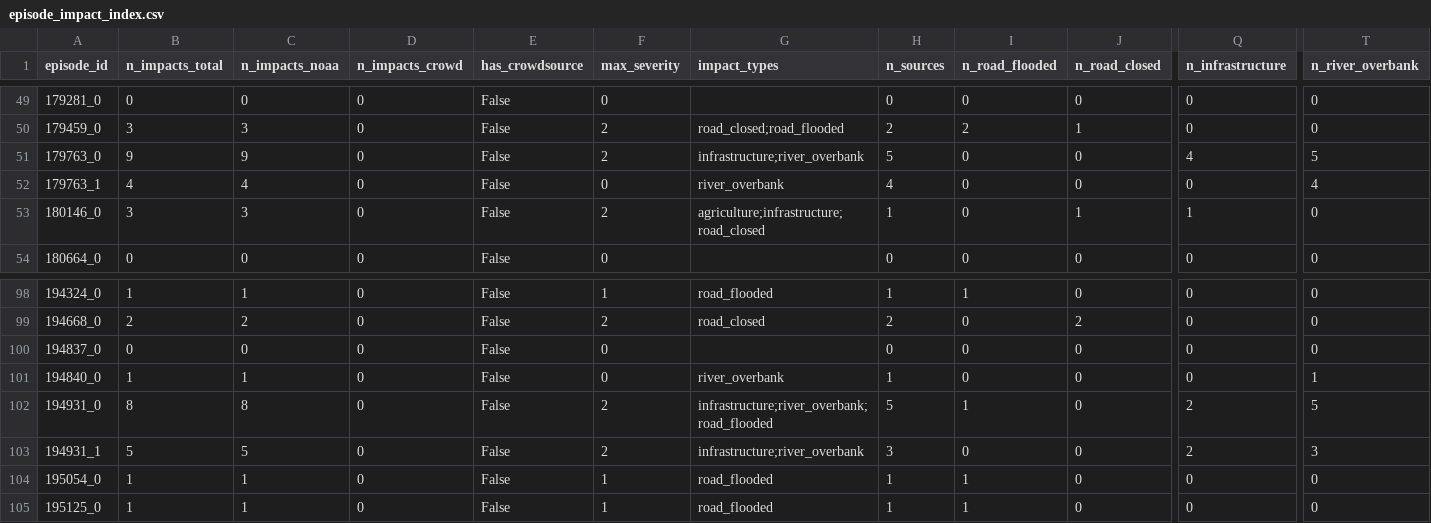
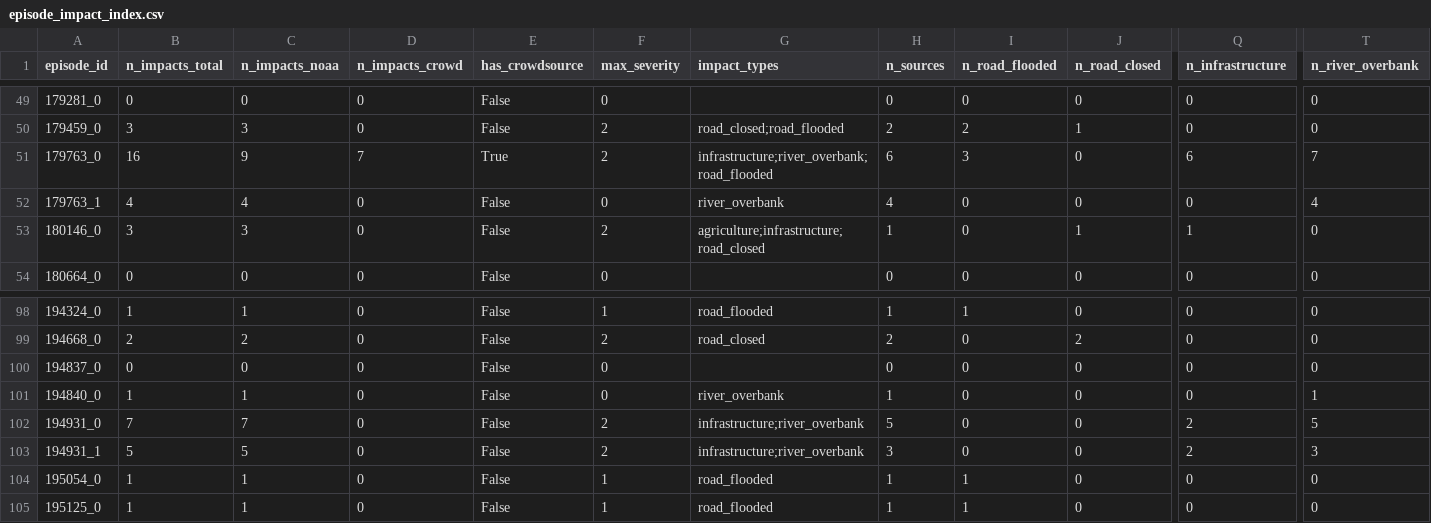
Before and after one commit to CorinFuchtman/IA_Flood_Compendium, a CSV file: AFinal/impacts/data/episode_impact_index.csv, drawn as a sheet; only a part is shown, gaps mark what is left out; the diff names each change by its address in the sheet, - before the commit and + after, or states it on an @@ line.

```diff
--- a/AFinal/impacts/data/episode_impact_index.csv
+++ b/AFinal/impacts/data/episode_impact_index.csv
-B51 (n_impacts_total): 9
+B51 (n_impacts_total): 16
-D51 (n_impacts_crowd): 0
+D51 (n_impacts_crowd): 7
-E51 (has_crowdsource): False
+E51 (has_crowdsource): True
-G51 (impact_types): infrastructure;river_overbank
+G51 (impact_types): infrastructure;river_overbank;road_flooded
-H51 (n_sources): 5
+H51 (n_sources): 6
-I51 (n_road_flooded): 0
+I51 (n_road_flooded): 3
-Q51 (n_infrastructure): 4
+Q51 (n_infrastructure): 6
-T51 (n_river_overbank): 5
+T51 (n_river_overbank): 7
-B102 (n_impacts_total): 8
+B102 (n_impacts_total): 7
-C102 (n_impacts_noaa): 8
+C102 (n_impacts_noaa): 7
-G102 (impact_types): infrastructure;river_overbank;road_flooded
+G102 (impact_types): infrastructure;river_overbank
-I102 (n_road_flooded): 1
+I102 (n_road_flooded): 0
```
Also changed, not shown: AFinal/impacts/data/impacts_news.csv, AFinal/impacts/data/impacts_noaa.csv, 15 other files.
